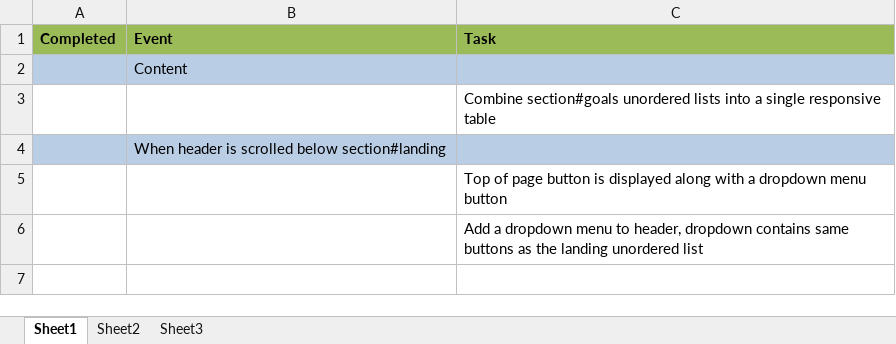
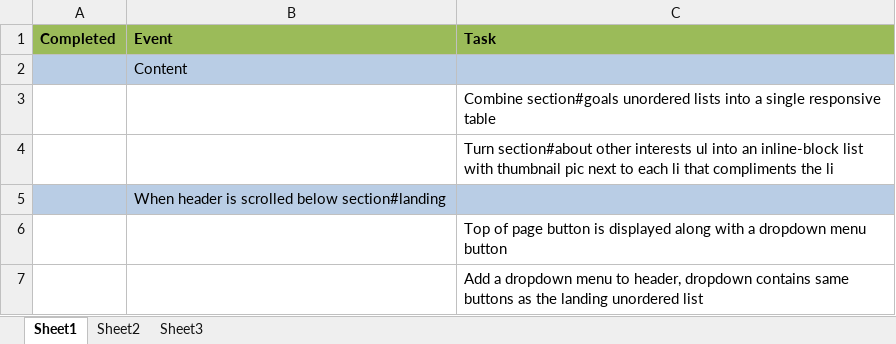
Before and after one commit to mlang251/mlang251.github.io, an Excel workbook: misc/tasklist.xlsx, sheet Sheet1, drawn as a sheet; values as stored, in another font and other column widths than the file's, no borders; the diff names each change by its address in the sheet, - before the commit and + after, or states it on an @@ line.

```diff
--- a/misc/tasklist.xlsx (sheet Sheet1)
+++ b/misc/tasklist.xlsx (sheet Sheet1)
+row 4:  |  | Turn section#about other interests ul into an inline-block list with thumbnail pic next to each li that compliments the li
```
Also changed, not shown: 2 other files.
